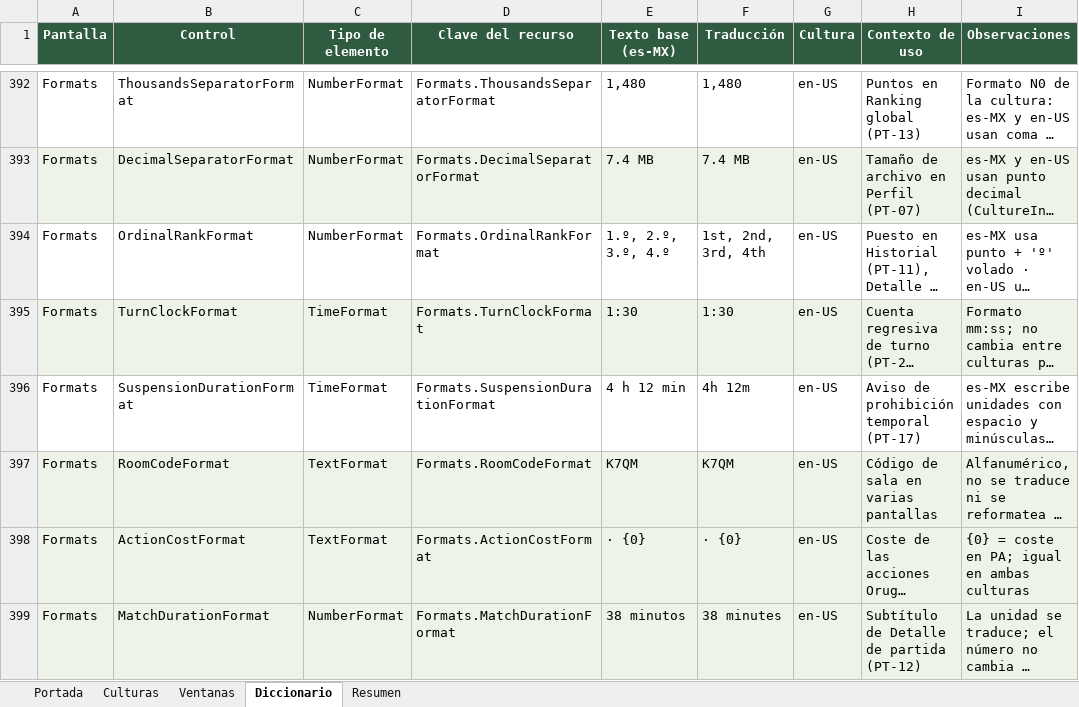
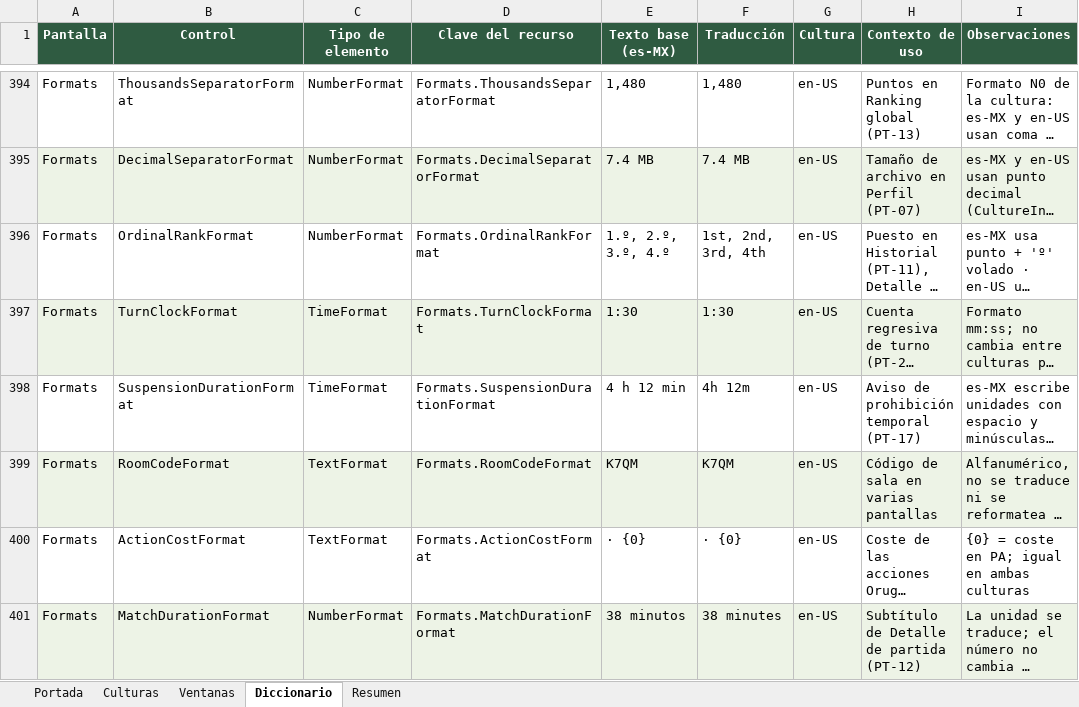
Before and after one commit to queenprotea/las-flipantes-aventuras-de-manolo-la-mariposa, an Excel workbook: docs/i18n/Diccionario-i18n-Torres.xlsx, sheet Diccionario, drawn as a sheet; only a part is shown, gaps mark what is left out; long unchanged cells end in …; values as stored, in another font and other column widths than the file's, no borders; table styles not drawn; addresses are those after the commit; the diff covers the shown part only; the diff names each change by its address in the sheet, - before the commit and + after, or states it on an @@ line.

```diff
--- a/docs/i18n/Diccionario-i18n-Torres.xlsx (sheet Diccionario)
+++ b/docs/i18n/Diccionario-i18n-Torres.xlsx (sheet Diccionario)
-A400:I400 fill: #EDF3E6
+A400:I400 fill: none
```
Also changed, not shown: 2 added rows and cell formats elsewhere in this sheet, sheet Portada, sheet Resumen, 30 other files.
